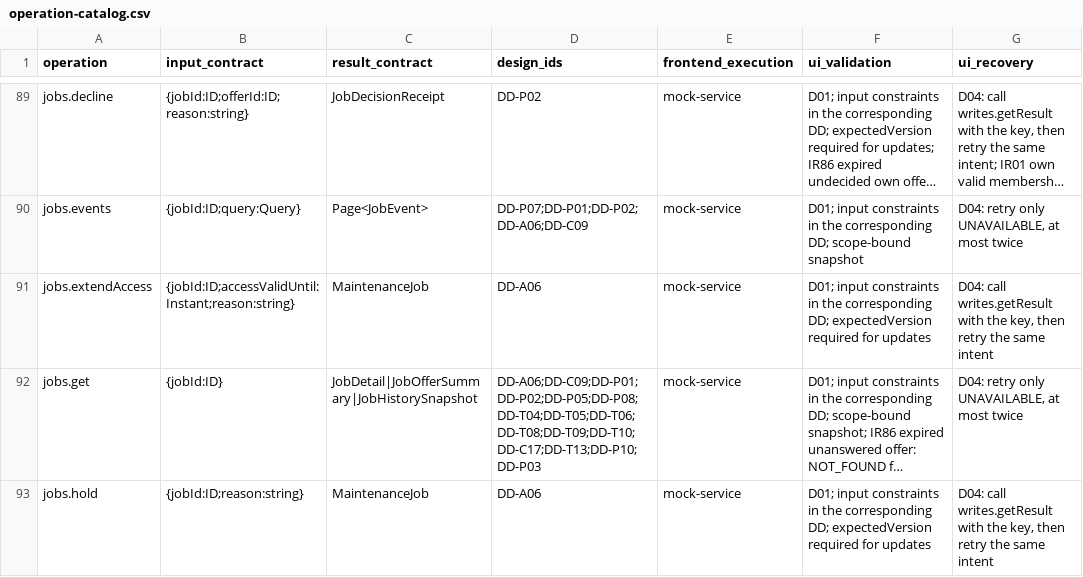
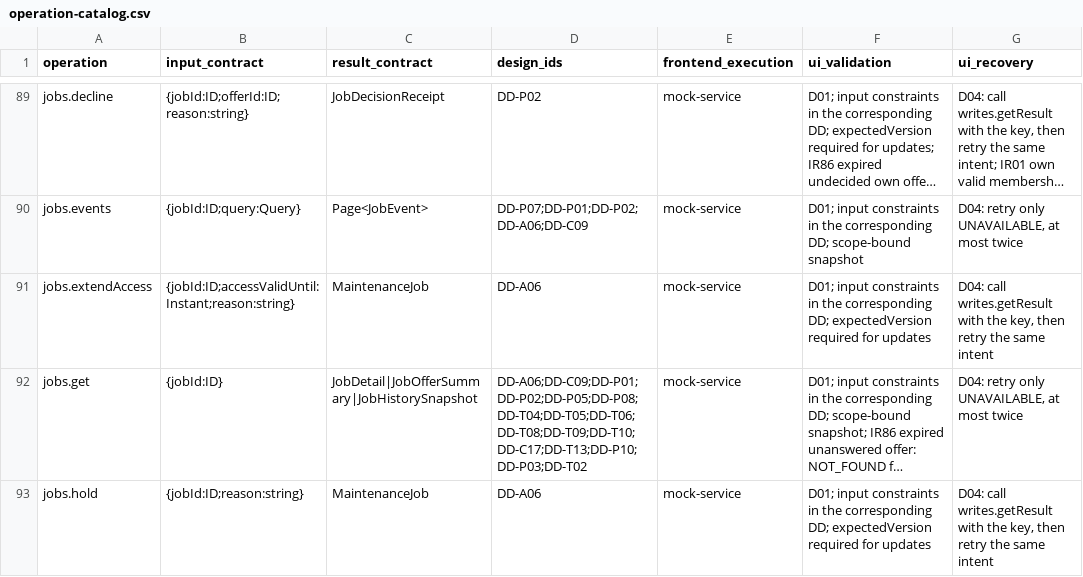
Before and after one commit to Aquarius0715/AC-Project, a CSV file: docs/02-design/operation-catalog.csv, drawn as a sheet; only a part is shown, gaps mark what is left out; long unchanged cells end in …; the diff covers the shown part only; the diff names each change by its address in the sheet, - before the commit and + after, or states it on an @@ line.

```diff
--- a/docs/02-design/operation-catalog.csv
+++ b/docs/02-design/operation-catalog.csv
-D92 (design_ids): DD-A06;DD-C09;DD-P01;DD-P02;DD-P05;DD-P08;DD-T04;DD-T05;DD-T06;DD-T08;DD-T09;DD-T10;DD-C17;DD-T13;DD-P10;DD-P03
+D92 (design_ids): DD-A06;DD-C09;DD-P01;DD-P02;DD-P05;DD-P08;DD-T04;DD-T05;DD-T06;DD-T08;DD-T09;DD-T10;DD-C17;DD-T13;DD-P10;DD-P03;DD-T02
```
Also changed, not shown: 3 edited cells elsewhere in this file, docs/03-uiux/screen-catalog.csv, 23 other files.
